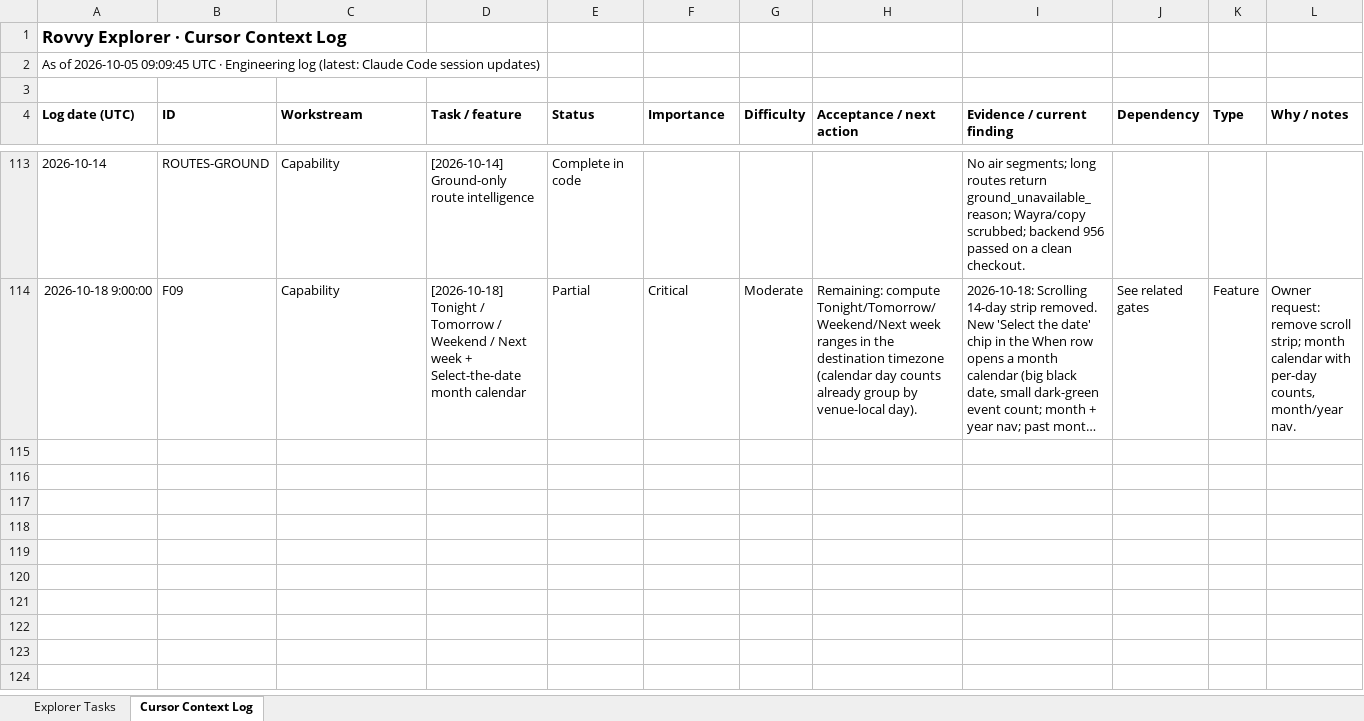
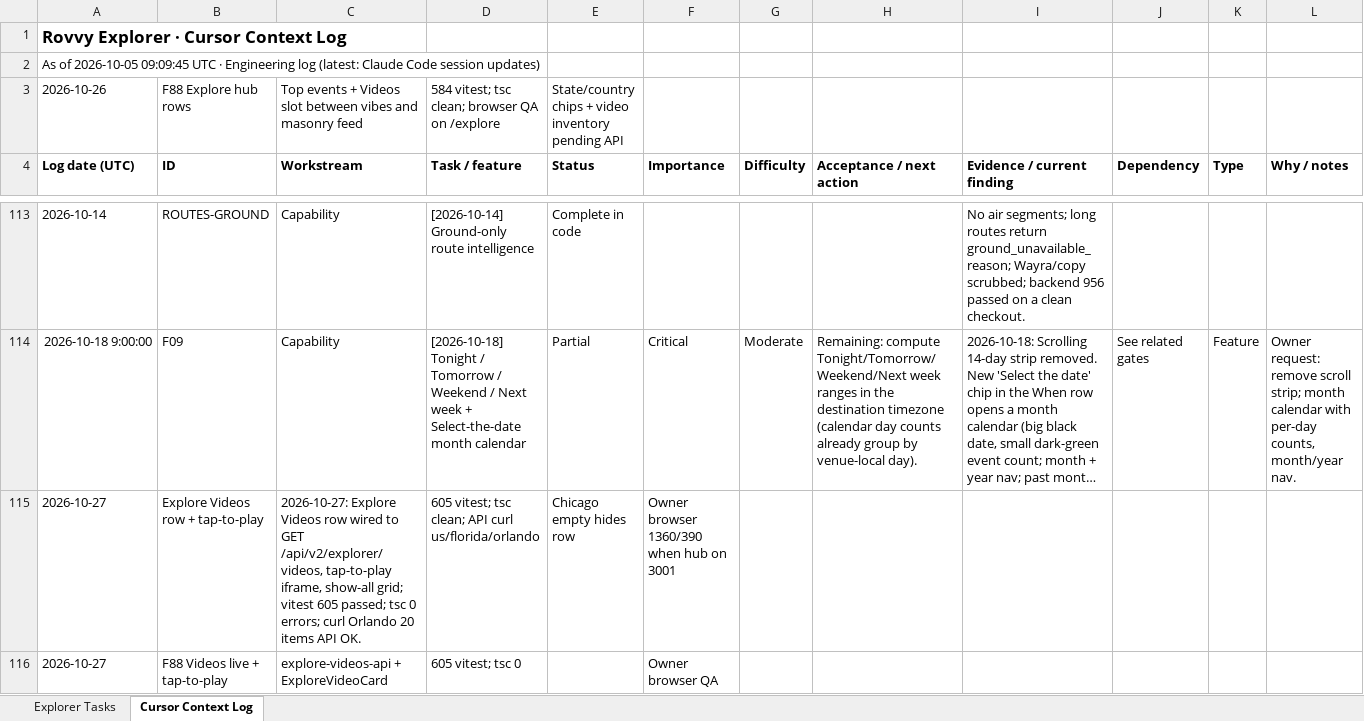
Before and after one commit to bharath1997-crypto/group-travel-os, an Excel workbook: Scram Book/Explorer Tab/Rovvy_Explorer_Scrum_Book.xlsx, sheet Cursor Context Log, drawn as a sheet; only a part is shown, gaps mark what is left out; long unchanged cells end in …; values as stored, in another font and other column widths than the file's, no borders; rows hold the shown columns only; the diff covers the shown part only; the diff names each change by its address in the sheet, - before the commit and + after, or states it on an @@ line.

```diff
--- a/Scram Book/Explorer Tab/Rovvy_Explorer_Scrum_Book.xlsx (sheet Cursor Context Log)
+++ b/Scram Book/Explorer Tab/Rovvy_Explorer_Scrum_Book.xlsx (sheet Cursor Context Log)
-row 3: (empty)
+row 3: 2026-10-26 | F88 Explore hub rows | Top events + Videos slot between vibes and masonry feed | 584 vitest; tsc clean; browser QA on /explore | State/country chips + video inventory pending API
+row 115: 2026-10-27 | Explore Videos row + tap-to-play | 2026-10-27: Explore Videos row wired to GET /api/v2/explorer/videos, tap-to-play iframe, show-all grid; vitest 605 passed; tsc 0 errors; curl Orlando 20 items API OK. | 605 vitest; tsc clean; API curl us/florida/orlando | Chicago empty hides row | Owner browser 1360/390 when hub on 3001
+row 116: 2026-10-27 | F88 Videos live + tap-to-play | explore-videos-api + ExploreVideoCard | 605 vitest; tsc 0 |  | Owner browser QA
```
Also changed, not shown: 1 added row elsewhere in this sheet, sheet Explorer Tasks, 1 other file.
